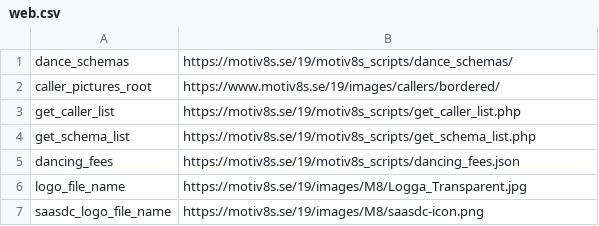
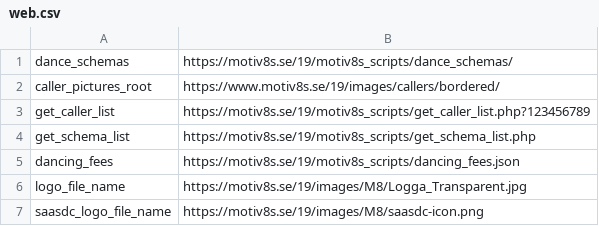
Before and after one commit to trygveb/CreateWordFiles, a CSV file: CreateWordFiles/Resources/web.csv, drawn as a sheet.

Commit message:
Working with caller pictures

```diff
--- a/CreateWordFiles/Resources/web.csv
+++ b/CreateWordFiles/Resources/web.csv
@@ -2,3 +2,3 @@
 caller_pictures_root;https://www.motiv8s.se/19/images/callers/bordered/
-get_caller_list;https://motiv8s.se/19/motiv8s_scripts/get_caller_list.php
+get_caller_list;https://motiv8s.se/19/motiv8s_scripts/get_caller_list.php?123456789
 get_schema_list;https://motiv8s.se/19/motiv8s_scripts/get_schema_list.php
```
Also changed, not shown: 1 other file.
